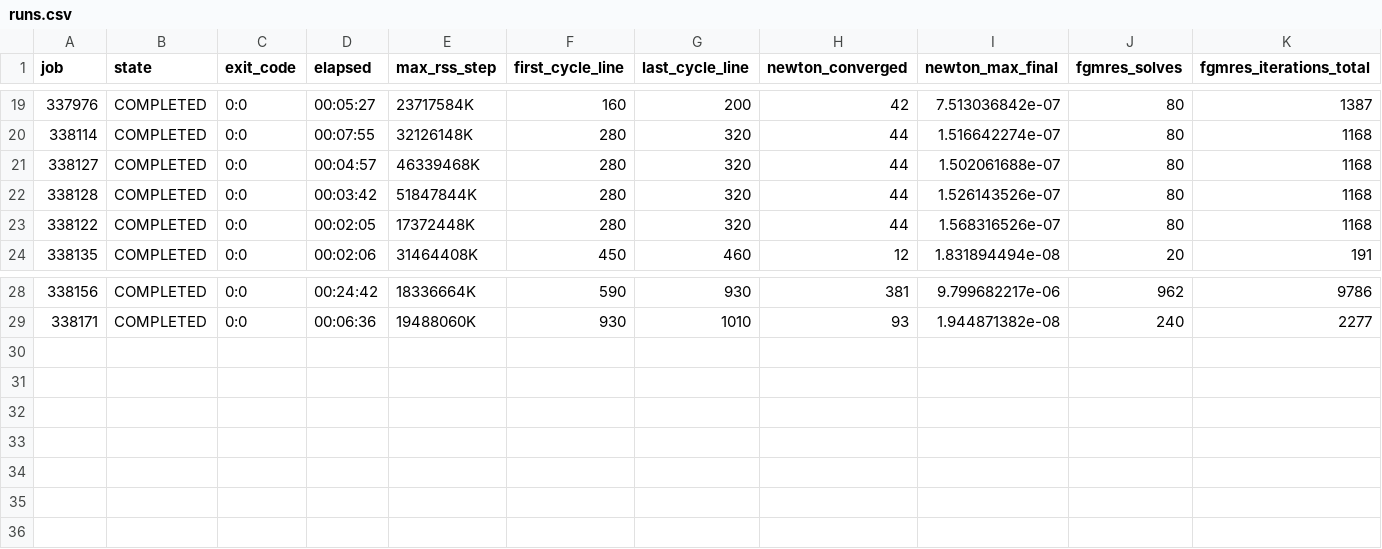
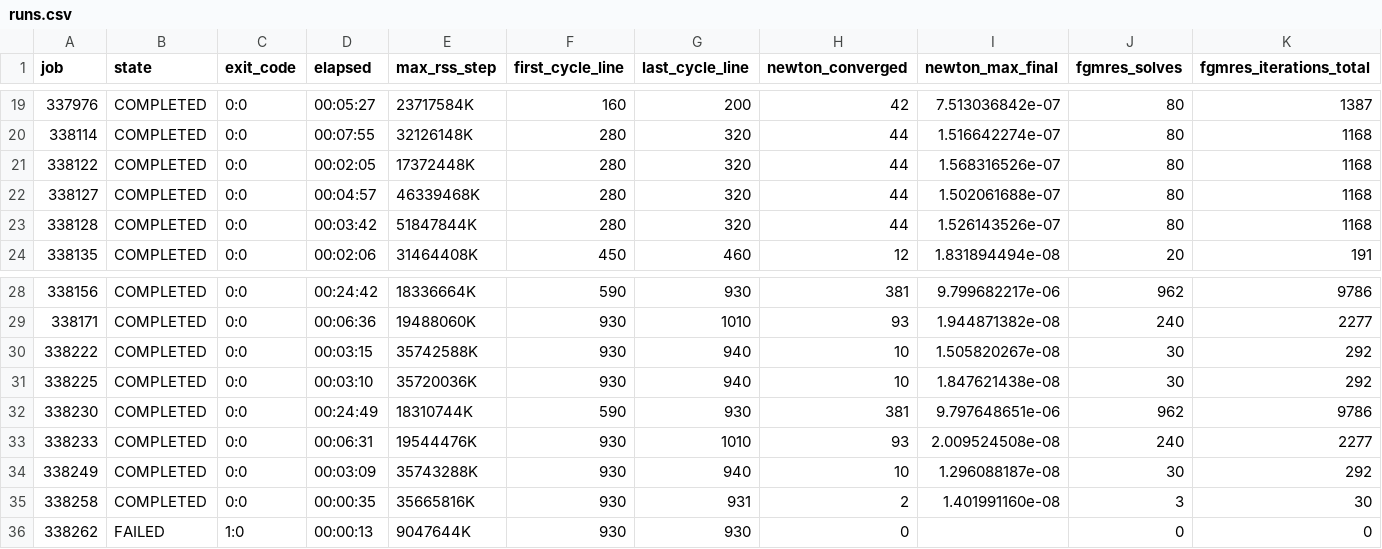
Before and after one commit to mizutani09/athena, a CSV file: tst/nrfld_validation/wor92_firstcore_20261109/runs.csv, drawn as a sheet; only a part is shown, gaps mark what is left out; rows hold the shown columns only; the diff names each change by its address in the sheet, - before the commit and + after, or states it on an @@ line.

Commit message:
Complete WOR-92 first-core sensitivity and conservation audit

```diff
--- a/tst/nrfld_validation/wor92_firstcore_20261109/runs.csv
+++ b/tst/nrfld_validation/wor92_firstcore_20261109/runs.csv
@@ row 23 moved to row 21: 338122 @@
+row 30: 338222 | COMPLETED | 0:0 | 00:03:15 | 35742588K | 930 | 940 | 10 | 1.505820267e-08 | 30 | 292
+row 31: 338225 | COMPLETED | 0:0 | 00:03:10 | 35720036K | 930 | 940 | 10 | 1.847621438e-08 | 30 | 292
+row 32: 338230 | COMPLETED | 0:0 | 00:24:49 | 18310744K | 590 | 930 | 381 | 9.797648651e-06 | 962 | 9786
+row 33: 338233 | COMPLETED | 0:0 | 00:06:31 | 19544476K | 930 | 1010 | 93 | 2.009524508e-08 | 240 | 2277
+row 34: 338249 | COMPLETED | 0:0 | 00:03:09 | 35743288K | 930 | 940 | 10 | 1.296088187e-08 | 30 | 292
+row 35: 338258 | COMPLETED | 0:0 | 00:00:35 | 35665816K | 930 | 931 | 2 | 1.401991160e-08 | 3 | 30
+row 36: 338262 | FAILED | 1:0 | 00:00:13 | 9047644K | 930 | 930 | 0 |  | 0 | 0
```
Also changed, not shown: 40 other files.
